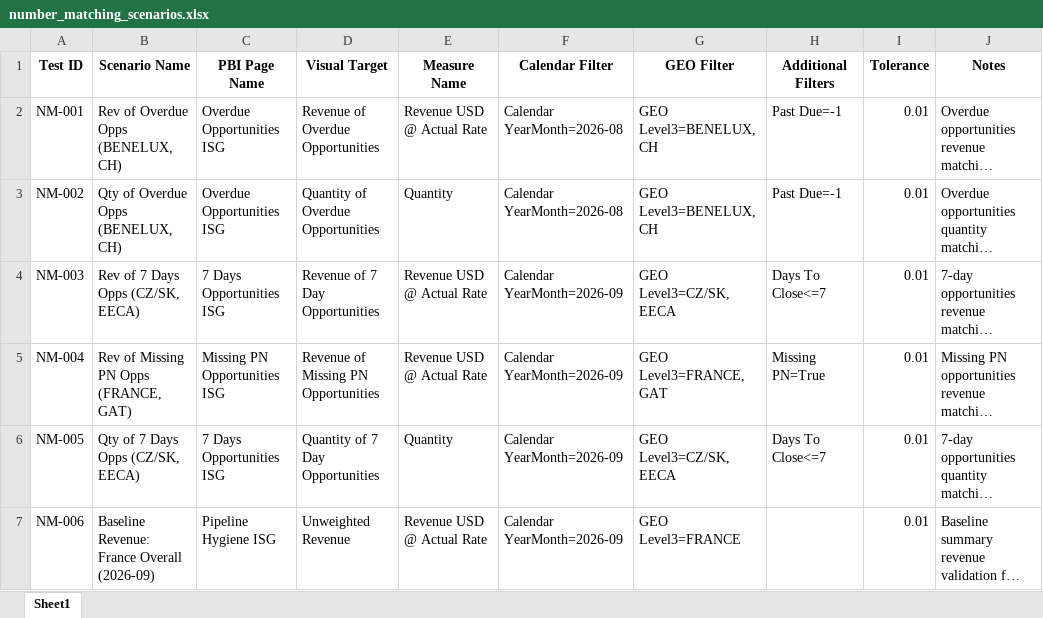
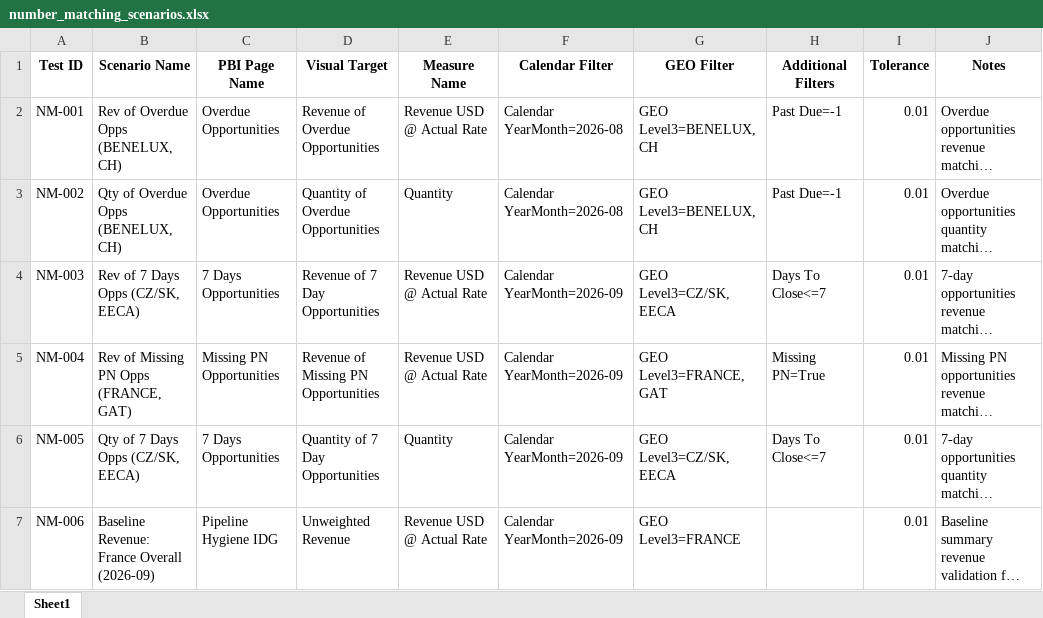
Before and after one commit to RishaBhangale/BI_automation_v2, an Excel workbook: test_data/number_matching_scenarios.xlsx, sheet Sheet1, drawn as a sheet; long unchanged cells end in …; values as stored, in another font and other column widths than the file's, no borders; the diff names each change by its address in the sheet, - before the commit and + after, or states it on an @@ line.

Commit message:
Implement automated executive HTML report generation, PBI tab exact matching, and updated number matching scenarios

```diff
--- a/test_data/number_matching_scenarios.xlsx (sheet Sheet1)
+++ b/test_data/number_matching_scenarios.xlsx (sheet Sheet1)
-C2:C3 (PBI Page Name): Overdue Opportunities ISG
+C2:C3 (PBI Page Name): Overdue Opportunities
-C4 (PBI Page Name): 7 Days Opportunities ISG
+C4 (PBI Page Name): 7 Days Opportunities
-C5 (PBI Page Name): Missing PN Opportunities ISG
+C5 (PBI Page Name): Missing PN Opportunities
-C6 (PBI Page Name): 7 Days Opportunities ISG
+C6 (PBI Page Name): 7 Days Opportunities
-C7 (PBI Page Name): Pipeline Hygiene ISG
+C7 (PBI Page Name): Pipeline Hygiene IDG
```
Also changed, not shown: 3 other files.
